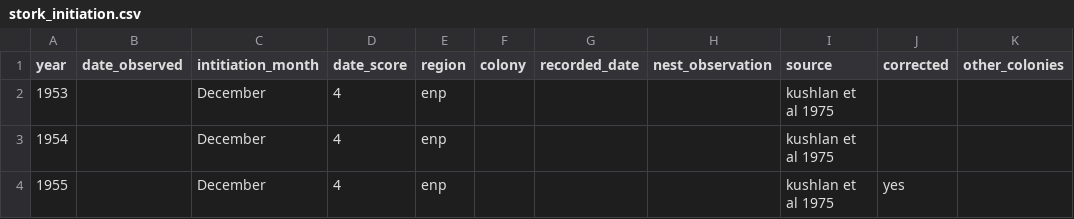
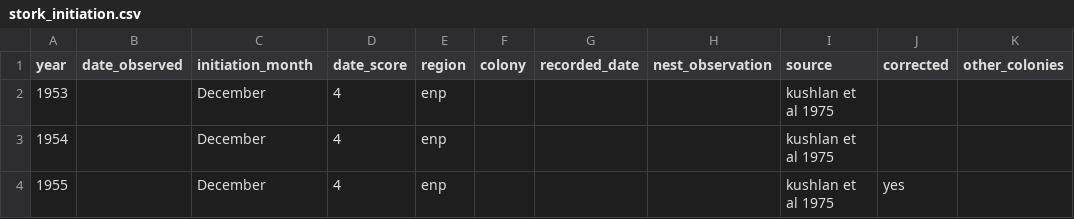
Before and after one commit to weecology/EvergladesWadingBird, a CSV file: Indicators/stork_initiation.csv, drawn as a sheet; only a part is shown; the diff names each change by its address in the sheet, - before the commit and + after, or states it on an @@ line.

Commit message:
Fix typo in CSV header from intitiation to initiation [patch]

```diff
--- a/Indicators/stork_initiation.csv
+++ b/Indicators/stork_initiation.csv
-C1: intitiation_month
+C1: initiation_month
```
